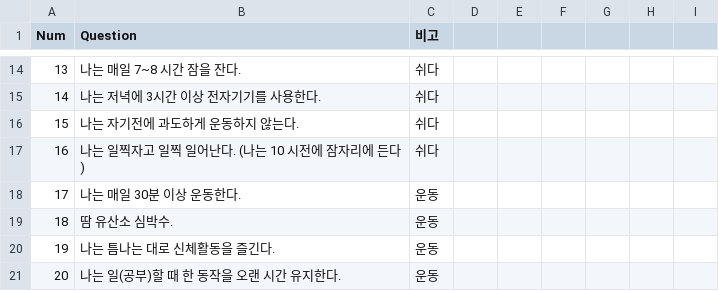
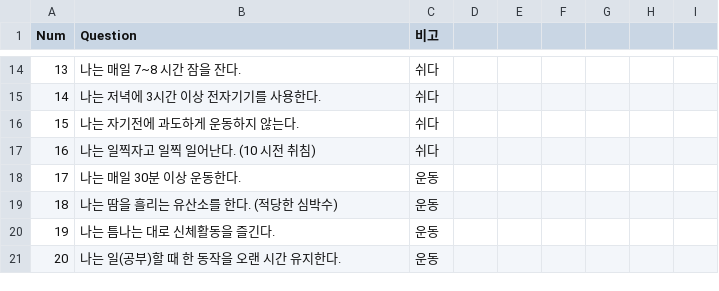
Before and after one commit to LHD-game/HLS, a CSV file: HLS/Assets/StreamingAssets/questions.csv, drawn as a sheet; only a part is shown, gaps mark what is left out.

```diff
--- a/HLS/Assets/StreamingAssets/questions.csv
+++ b/HLS/Assets/StreamingAssets/questions.csv
@@ -16,5 +16,5 @@
 15,나는 자기전에 과도하게 운동하지 않는다.,쉬다,,,,,,
-16,나는 일찍자고 일찍 일어난다. (나는 10 시전에 잠자리에 든다),쉬다,,,,,,
+16,나는 일찍자고 일찍 일어난다. (10 시전 취침),쉬다,,,,,,
 17,나는 매일 30분 이상 운동한다.,운동,,,,,,
-18,땀 유산소 심박수.,운동,,,,,,
+18,나는 땀을 흘리는 유산소를 한다. (적당한 심박수),운동,,,,,,
 19,나는 틈나는 대로 신체활동을 즐긴다.,운동,,,,,,
```
Also changed, not shown: 5 other files.
